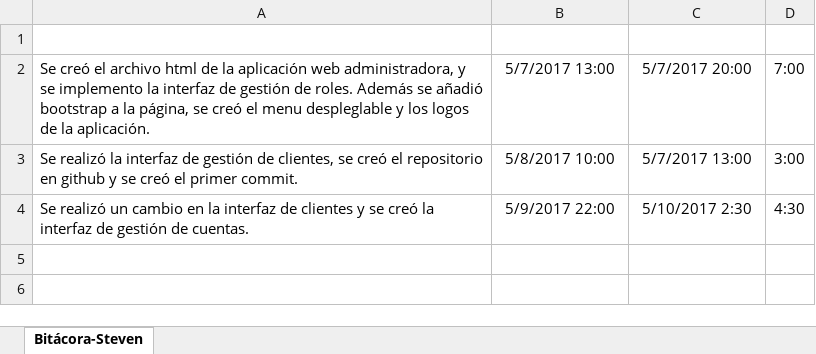
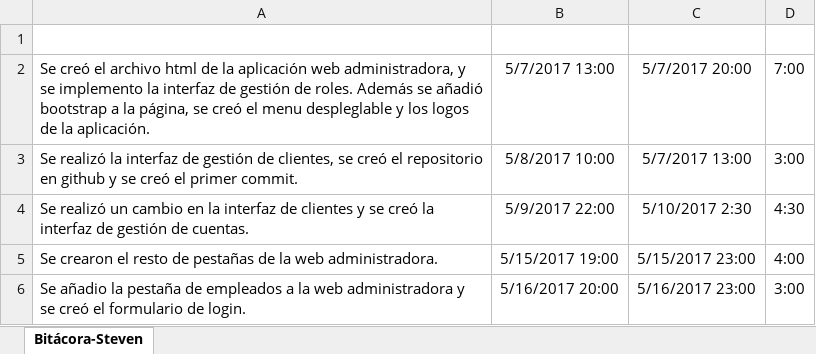
Before and after one commit to stevensg97/Proyecto-2-Bases-de-Datos, an Excel workbook: Bitácora-Steven.xlsx, sheet Bitácora-Steven, drawn as a sheet; values as stored, in another font and other column widths than the file's, no borders; the diff names each change by its address in the sheet, - before the commit and + after, or states it on an @@ line.

Commit message:
Creacion de pestaña empleados y login, se crea la carpeta de la web cliente.

```diff
--- a/Bitácora-Steven.xlsx (sheet Bitácora-Steven)
+++ b/Bitácora-Steven.xlsx (sheet Bitácora-Steven)
+row 5: Se crearon el resto de pestañas de la web administradora. | 5/15/2017 19:00 | 5/15/2017 23:00 | 4:00
+row 6: Se añadio la pestaña de empleados a la web administradora y se creó el formulario de login. | 5/16/2017 20:00 | 5/16/2017 23:00 | 3:00
```
Also changed, not shown: 6 other files.
